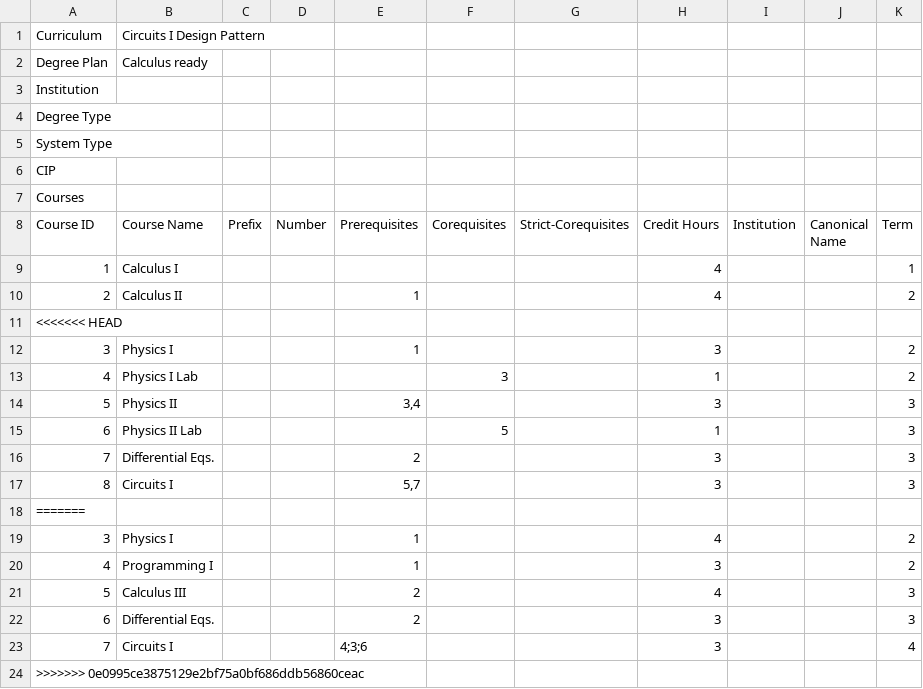
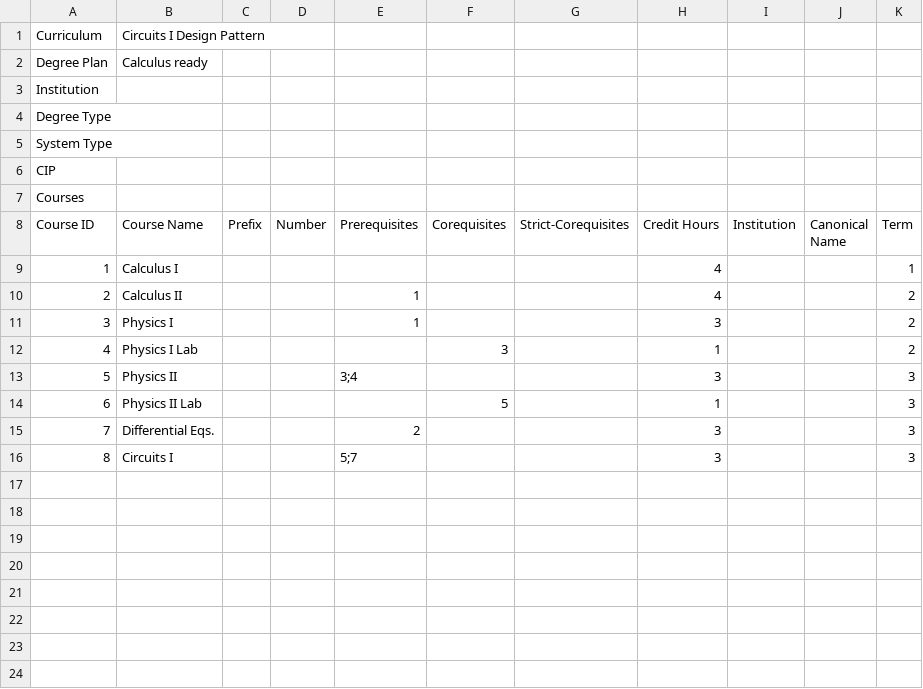
Before and after one commit to CurricularAnalytics/CurricularAnalytics.jl, a CSV file: examples/Notebooks/WrightSt-Reform/EE-CalculusReady.csv, drawn as a sheet.

```diff
--- a/examples/Notebooks/WrightSt-Reform/EE-CalculusReady.csv
+++ b/examples/Notebooks/WrightSt-Reform/EE-CalculusReady.csv
@@ -10,15 +10,7 @@ Course ID,Course Name,Prefix,Number,Prerequisites,Corequisites,Strict-Corequisit
 2,Calculus II,,,1,,,4,,,2
-<<<<<<< HEAD
 3,Physics I,,,1,,,3,,,2
 4,Physics I Lab,,,,3,,1,,,2
-5,Physics II,,,"3,4",,,3,,,3
+5,Physics II,,,"3;4",,,3,,,3
 6,Physics II Lab,,,,5,,1,,,3
 7,Differential Eqs.,,,2,,,3,,,3
-8,Circuits I,,,"5,7",,,3,,,3
-=======
-3,Physics I,,,1,,,4,,,2
-4,Programming I,,,1,,,3,,,2
-5,Calculus III,,,2,,,4,,,3
-6,Differential Eqs.,,,2,,,3,,,3
-7,Circuits I,,,"4;3;6",,,3,,,4
->>>>>>> 0e0995ce3875129e2bf75a0bf686ddb56860ceac
+8,Circuits I,,,"5;7",,,3,,,3
```
Also changed, not shown: examples/Notebooks/WrightSt-Reform/EE-AlgebraReady.csv, examples/Notebooks/WrightSt-Reform/EE-FoundationalMath.csv, 7 other files.
